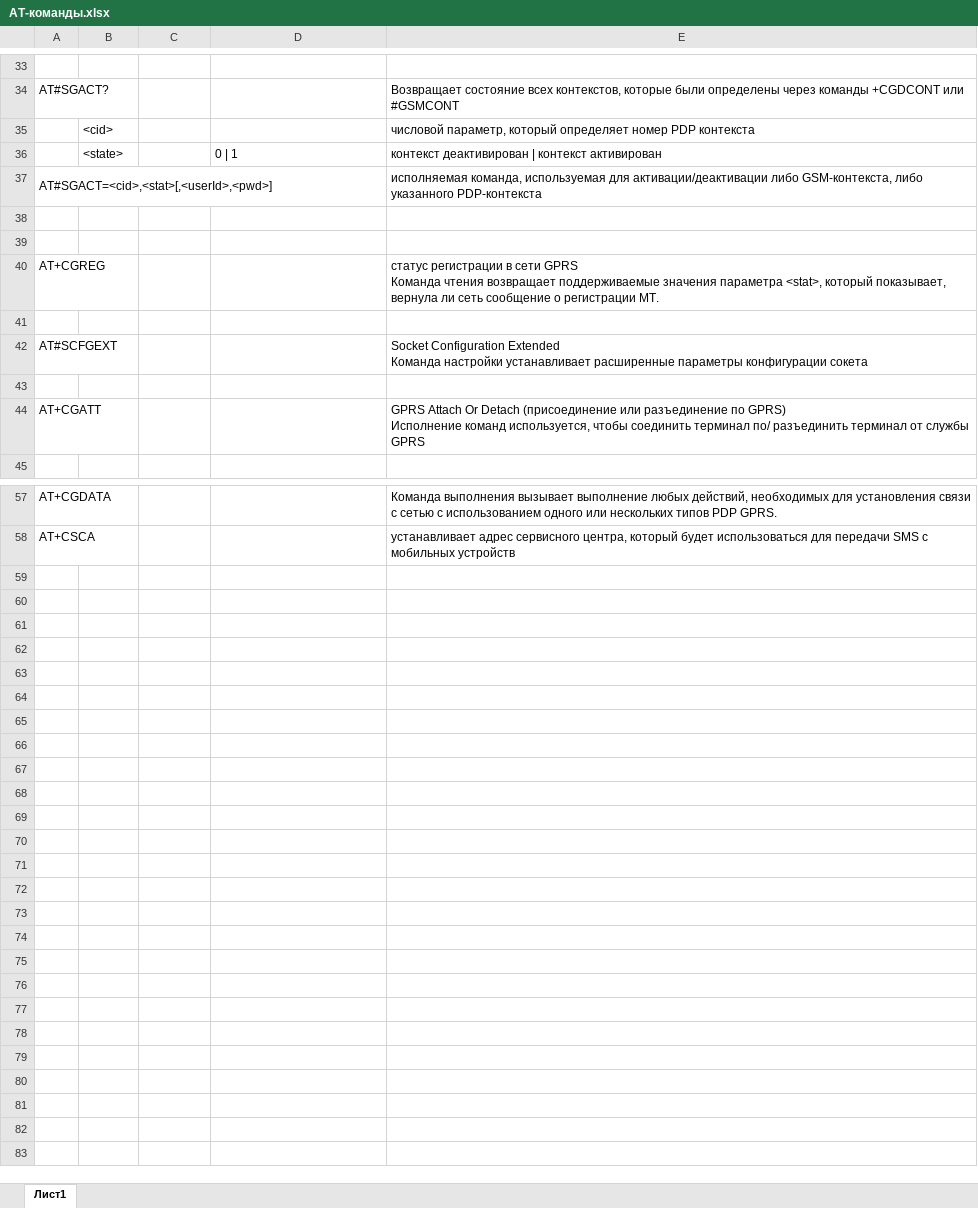
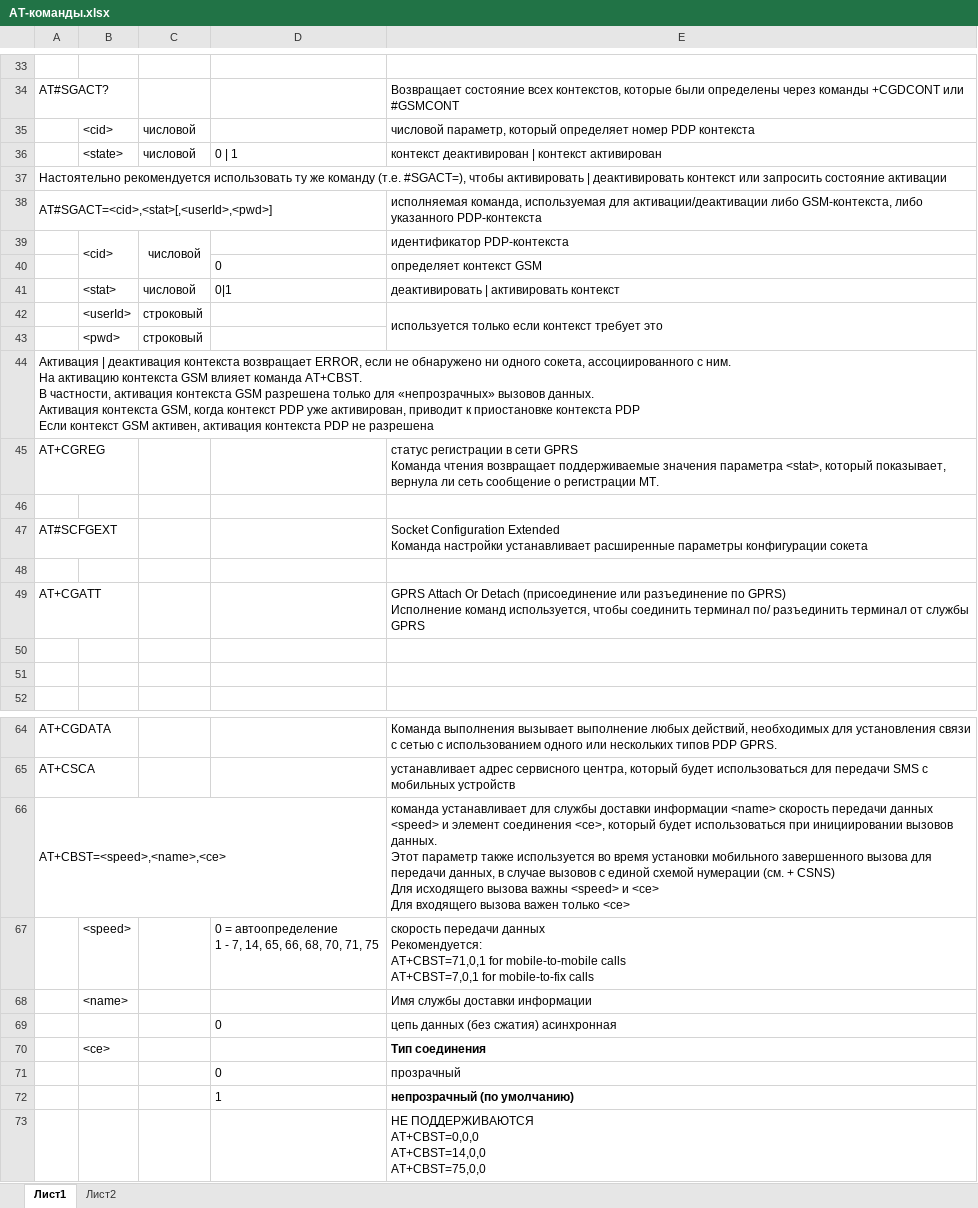
Before and after one commit to Eliseev-Max/GPRS_modem, an Excel workbook: AT-команды.xlsx, sheet Лист1, drawn as a sheet; only a part is shown, gaps mark what is left out; values as stored, in another font and other column widths than the file's, no borders; addresses are those after the commit; ↵ is a line break in a cell; the diff names each change by its address in the sheet, - before the commit and + after, or states it on an @@ line.

```diff
--- a/AT-команды.xlsx (sheet Лист1)
+++ b/AT-команды.xlsx (sheet Лист1)
+sheet tab: Лист2
-C35:C36: (empty)
+C35:C36: числовой
+row 37: Настоятельно рекомендуется использовать ту же команду (т.е. #SGACT=), чтобы активировать | деактивировать контекст или запросить состояние активации
-row 39: (empty)
+row 39:  | <cid> | числовой |  | идентификатор PDP-контекста
+B39:B40 merged
+C39:C40 merged
-row 40: (empty)
+row 40:  |  |  | 0 | определяет контекст GSM
+row 41:  | <stat> | числовой | 0|1 | деактивировать | активировать контекст
+row 42:  | <userId> | строковый |  | используется только если контекст требует это
+row 43:  | <pwd> | строковый
+row 44: Активация | деактивация контекста возвращает ERROR, если не обнаружено ни одного сокета, ассоциированного с ним. ↵ На активацию контекста GSM влияет команда AT+CBST. ↵ В частности, активация контекста GSM разрешена только для «непрозрачных» вызовов данных. ↵ Активация контекста GSM, когда контекст PDP уже активирован, приводит к приостановке контекста PDP ↵ Если контекст GSM активен, активация контекста PDP не разрешена
+row 50: (empty)
+row 51: (empty)
+row 66: AT+CBST=<speed>,<name>,<ce> |  |  |  | команда устанавливает для службы доставки информации <name> скорость передачи данных <speed> и элемент соединения <ce>, который будет использоваться при инициировании вызовов данных. ↵ Этот параметр также используется во время установки мобильного завершенного вызова для передачи данных, в случае вызовов с единой схемой нумерации (см. + CSNS) ↵ Для исходящего вызова важны <speed> и <ce> ↵ Для входящего вызова важен только <ce>
+row 67:  | <speed> |  | 0 = автоопределение ↵ 1 - 7, 14, 65, 66, 68, 70, 71, 75 | скорость передачи данных ↵ Рекомендуется: ↵ AT+CBST=71,0,1 for mobile-to-mobile calls ↵ AT+CBST=7,0,1 for mobile-to-fix calls
+row 68:  | <name> |  |  | Имя службы доставки информации
+row 69:  |  |  | 0 | цепь данных (без сжатия) асинхронная
+row 70:  | <ce> |  |  | Тип соединения
+row 71:  |  |  | 0 | прозрачный
+row 72:  |  |  | 1 | непрозрачный (по умолчанию)
+row 73:  |  |  |  | НЕ ПОДДЕРЖИВАЮТСЯ ↵ AT+CBST=0,0,0 ↵ AT+CBST=14,0,0 ↵ AT+CBST=75,0,0
```
Also changed, not shown: 4 other files.
